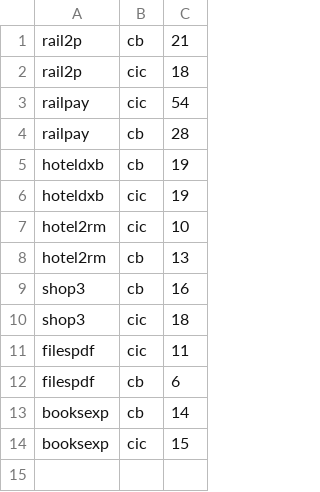
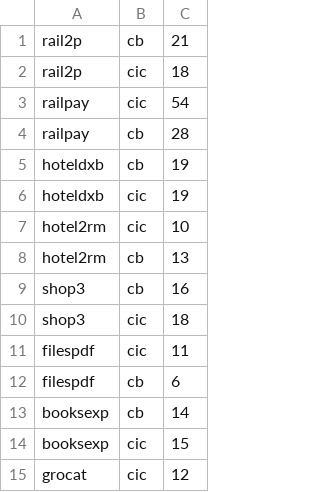
Before and after one commit to AryanGurav106/ChromeBridge, a TSV file: tools/bench_turns/eval7/runs.tsv, drawn as a sheet; the diff names each change by its address in the sheet, - before the commit and + after, or states it on an @@ line.

```diff
--- a/tools/bench_turns/eval7/runs.tsv
+++ b/tools/bench_turns/eval7/runs.tsv
+row 15: grocat | cic | 12
```
Also changed, not shown: 2 other files.
